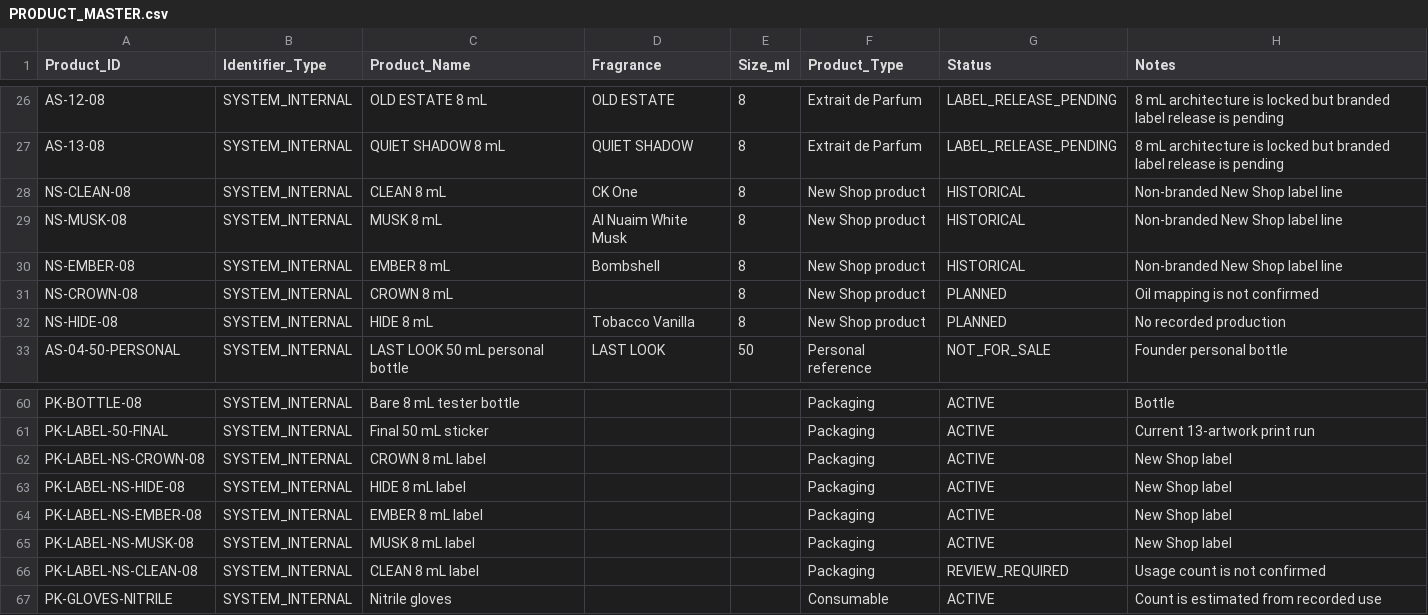
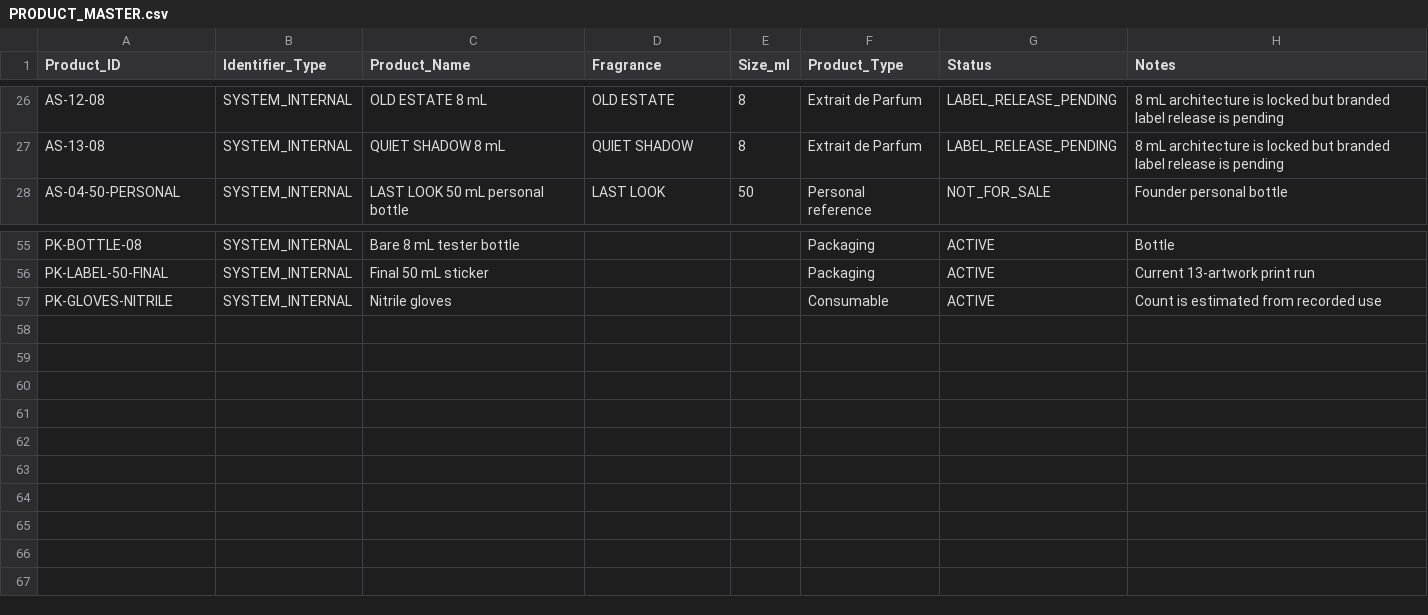
Before and after one commit to devkapooor/afterstory-perfume-brand-development, a CSV file: 02_Inventory_Costing/PRODUCT_MASTER.csv, drawn as a sheet; only a part is shown, gaps mark what is left out; the diff names each change by its address in the sheet, - before the commit and + after, or states it on an @@ line.

Commit message:
Archive retired counter names and use AFTERSTORY names

```diff
--- a/02_Inventory_Costing/PRODUCT_MASTER.csv
+++ b/02_Inventory_Costing/PRODUCT_MASTER.csv
-row 28: NS-CLEAN-08 | SYSTEM_INTERNAL | CLEAN 8 mL | CK One | 8 | New Shop product | HISTORICAL | Non-branded New Shop label line
-row 29: NS-MUSK-08 | SYSTEM_INTERNAL | MUSK 8 mL | Al Nuaim White Musk | 8 | New Shop product | HISTORICAL | Non-branded New Shop label line
-row 30: NS-EMBER-08 | SYSTEM_INTERNAL | EMBER 8 mL | Bombshell | 8 | New Shop product | HISTORICAL | Non-branded New Shop label line
-row 31: NS-CROWN-08 | SYSTEM_INTERNAL | CROWN 8 mL |  | 8 | New Shop product | PLANNED | Oil mapping is not confirmed
-row 32: NS-HIDE-08 | SYSTEM_INTERNAL | HIDE 8 mL | Tobacco Vanilla | 8 | New Shop product | PLANNED | No recorded production
-row 62: PK-LABEL-NS-CROWN-08 | SYSTEM_INTERNAL | CROWN 8 mL label |  |  | Packaging | ACTIVE | New Shop label
-row 63: PK-LABEL-NS-HIDE-08 | SYSTEM_INTERNAL | HIDE 8 mL label |  |  | Packaging | ACTIVE | New Shop label
-row 64: PK-LABEL-NS-EMBER-08 | SYSTEM_INTERNAL | EMBER 8 mL label |  |  | Packaging | ACTIVE | New Shop label
-row 65: PK-LABEL-NS-MUSK-08 | SYSTEM_INTERNAL | MUSK 8 mL label |  |  | Packaging | ACTIVE | New Shop label
-row 66: PK-LABEL-NS-CLEAN-08 | SYSTEM_INTERNAL | CLEAN 8 mL label |  |  | Packaging | REVIEW_REQUIRED | Usage count is not confirmed
```
Also changed, not shown: 02_Inventory_Costing/INVENTORY_MASTER.csv, 02_Inventory_Costing/PRICING_MASTER.csv, 8 other files.
